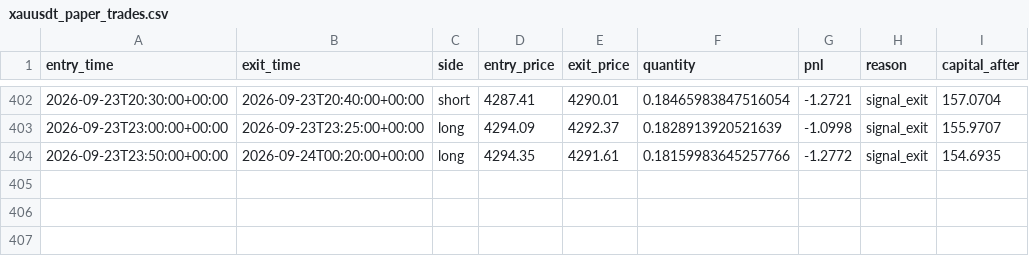
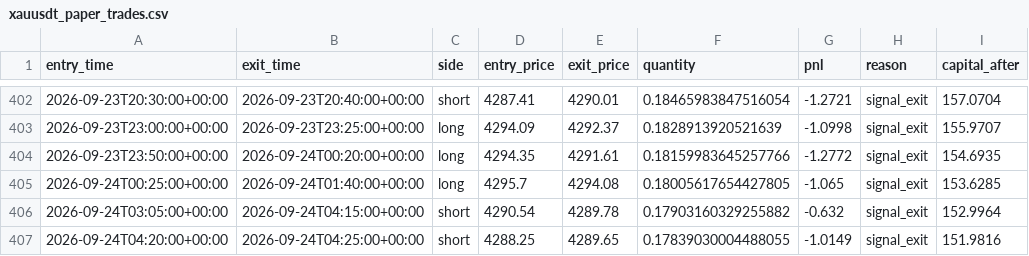
Before and after one commit to laluyadavreturn-dotcom/XAUUSDT-paper-bot, a CSV file: xauusdt_paper_trades.csv, drawn as a sheet; only a part is shown, gaps mark what is left out; the diff names each change by its address in the sheet, - before the commit and + after, or states it on an @@ line.

```diff
--- a/xauusdt_paper_trades.csv
+++ b/xauusdt_paper_trades.csv
+row 405: 2026-09-24T00:25:00+00:00 | 2026-09-24T01:40:00+00:00 | long | 4295.7 | 4294.08 | 0.18005617654427805 | -1.065 | signal_exit | 153.6285
+row 406: 2026-09-24T03:05:00+00:00 | 2026-09-24T04:15:00+00:00 | short | 4290.54 | 4289.78 | 0.17903160329255882 | -0.632 | signal_exit | 152.9964
+row 407: 2026-09-24T04:20:00+00:00 | 2026-09-24T04:25:00+00:00 | short | 4288.25 | 4289.65 | 0.17839030004488055 | -1.0149 | signal_exit | 151.9816
```
Also changed, not shown: 1 other file.
